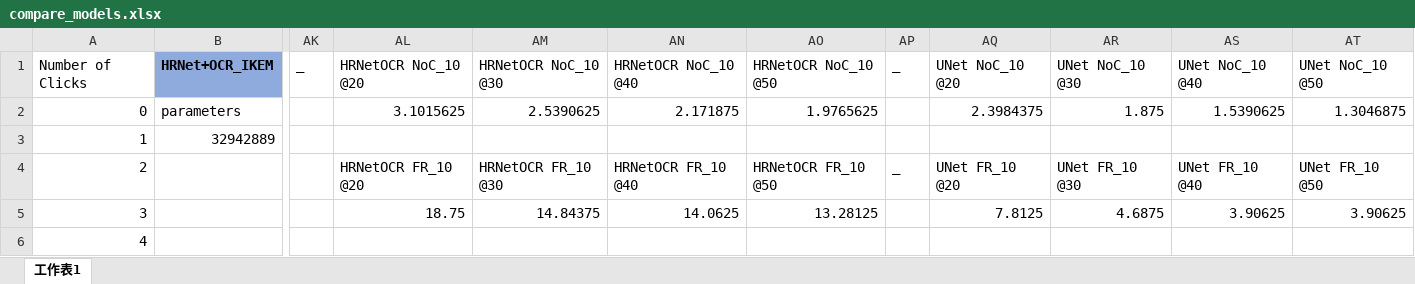
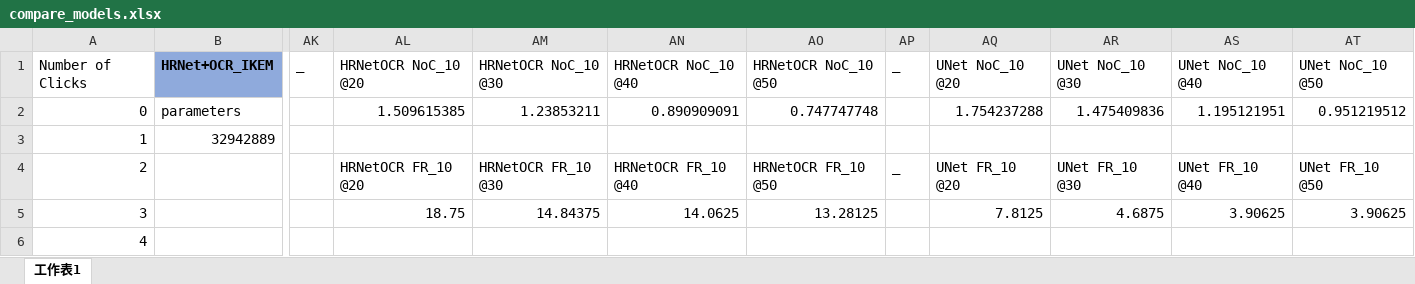
Before and after one commit to EEGuizhi/Project, an Excel workbook: code/exps/compare_models.xlsx, sheet 工作表1, drawn as a sheet; only a part is shown, gaps mark what is left out; values as stored, in another font and other column widths than the file's, no borders; charts and pictures not drawn; the diff names each change by its address in the sheet, - before the commit and + after, or states it on an @@ line.

Commit message:
update
excel files

```diff
--- a/code/exps/compare_models.xlsx (sheet 工作表1)
+++ b/code/exps/compare_models.xlsx (sheet 工作表1)
-AL2: 3.1015625
+AL2: 1.509615385
-AM2: 2.5390625
+AM2: 1.23853211
-AN2: 2.171875
+AN2: 0.890909091
-AO2: 1.9765625
+AO2: 0.747747748
-AQ2: 2.3984375
+AQ2: 1.754237288
-AR2: 1.875
+AR2: 1.475409836
-AS2: 1.5390625
+AS2: 1.195121951
-AT2: 1.3046875
+AT2: 0.951219512
```
Also changed, not shown: code/exps/compare_loss.xlsx, 1 other file.
